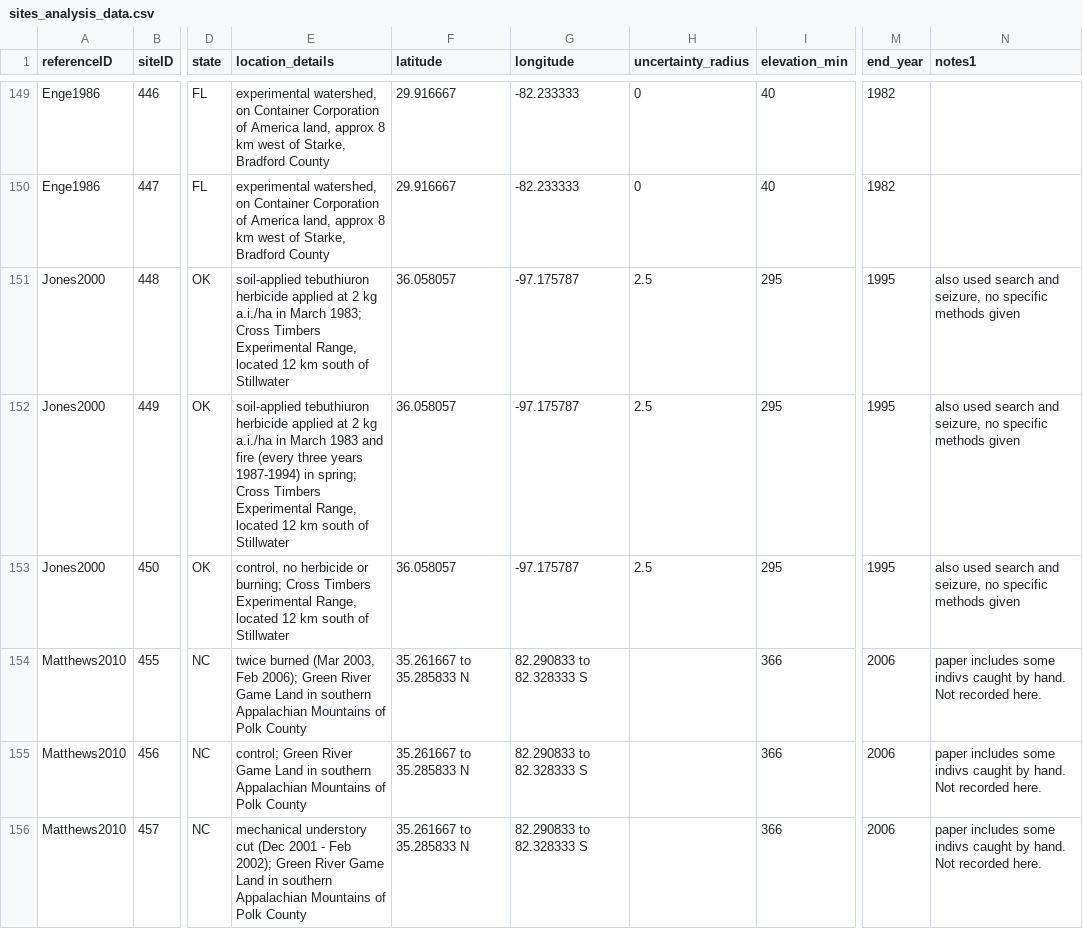
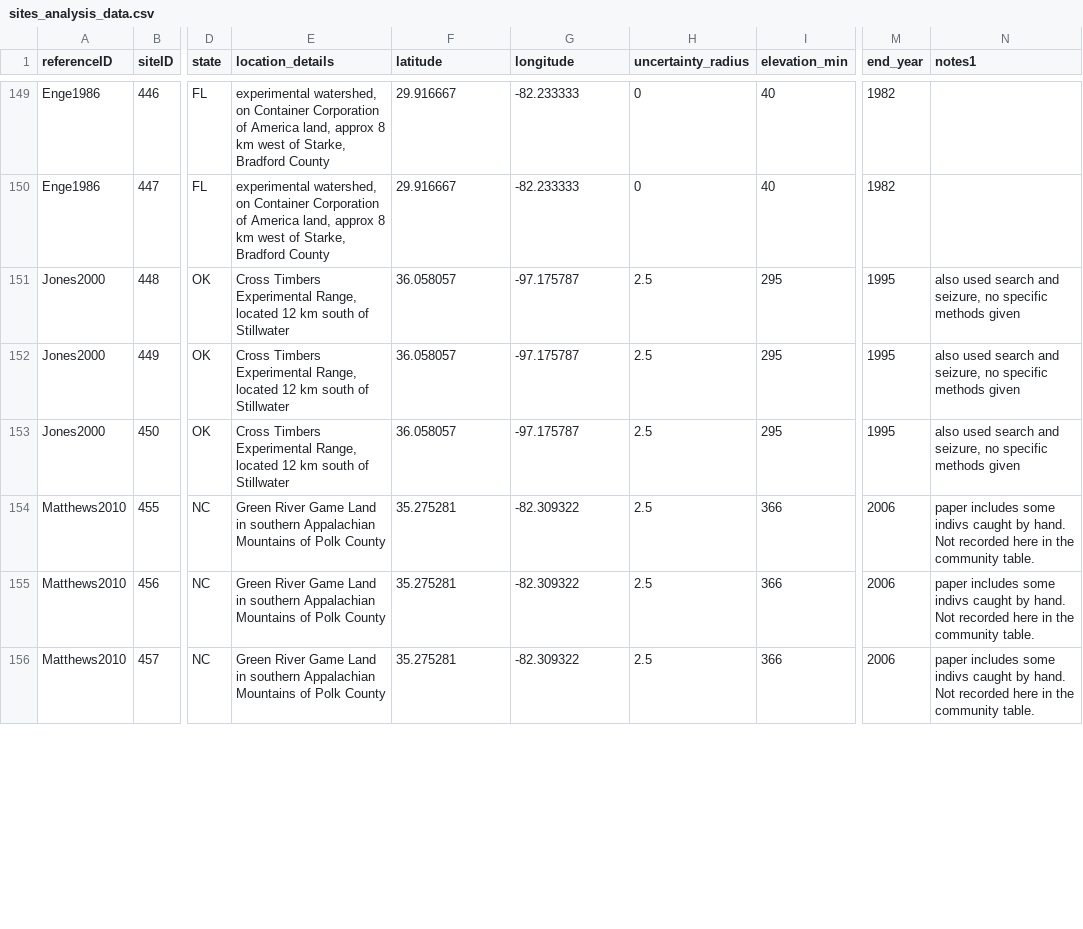
Before and after one commit to weecology/experimental-rads, a CSV file: sites_analysis_data.csv, drawn as a sheet; only a part is shown, gaps mark what is left out; the diff covers the shown part only; the diff names each change by its address in the sheet, - before the commit and + after, or states it on an @@ line.

Commit message:
Update Matthews2010
Everything except communities table
fixed lat long
separate site/exp details
change exp category

```diff
--- a/sites_analysis_data.csv
+++ b/sites_analysis_data.csv
-E151 (location_details): soil-applied tebuthiuron herbicide applied at 2 kg a.i./ha in March 1983; Cross Timbers…
+E151 (location_details): Cross Timbers…
-E152 (location_details): soil-applied tebuthiuron herbicide applied at 2 kg a.i./ha in March 1983 and fire (every three years 1987-1994) in spring; Cross Timbers…
+E152 (location_details): Cross Timbers…
-E153 (location_details): control, no herbicide or burning; Cross Timbers…
+E153 (location_details): Cross Timbers…
-E154 (location_details): twice burned (Mar 2003, Feb 2006); Green River…
+E154 (location_details): Green River…
-F154:F156 (latitude): 35.261667 to 35.285833 N
+F154:F156 (latitude): 35.275281
-G154:G156 (longitude): 82.290833 to 82.328333 S
+G154:G156 (longitude): -82.309322
-H154:H156 (uncertainty_radius): (empty)
+H154:H156 (uncertainty_radius): 2.5
-N154:N156 (notes1): …Not recorded here.
+N154:N156 (notes1): …Not recorded here in the community table.
-E155 (location_details): control; Green River…
+E155 (location_details): Green River…
-E156 (location_details): mechanical understory cut (Dec 2001 - Feb 2002); Green River…
+E156 (location_details): Green River…
```
Also changed, not shown: 25 edited cells elsewhere in this file, experiments_analysis_data.csv, ref_analysis_data.csv.
